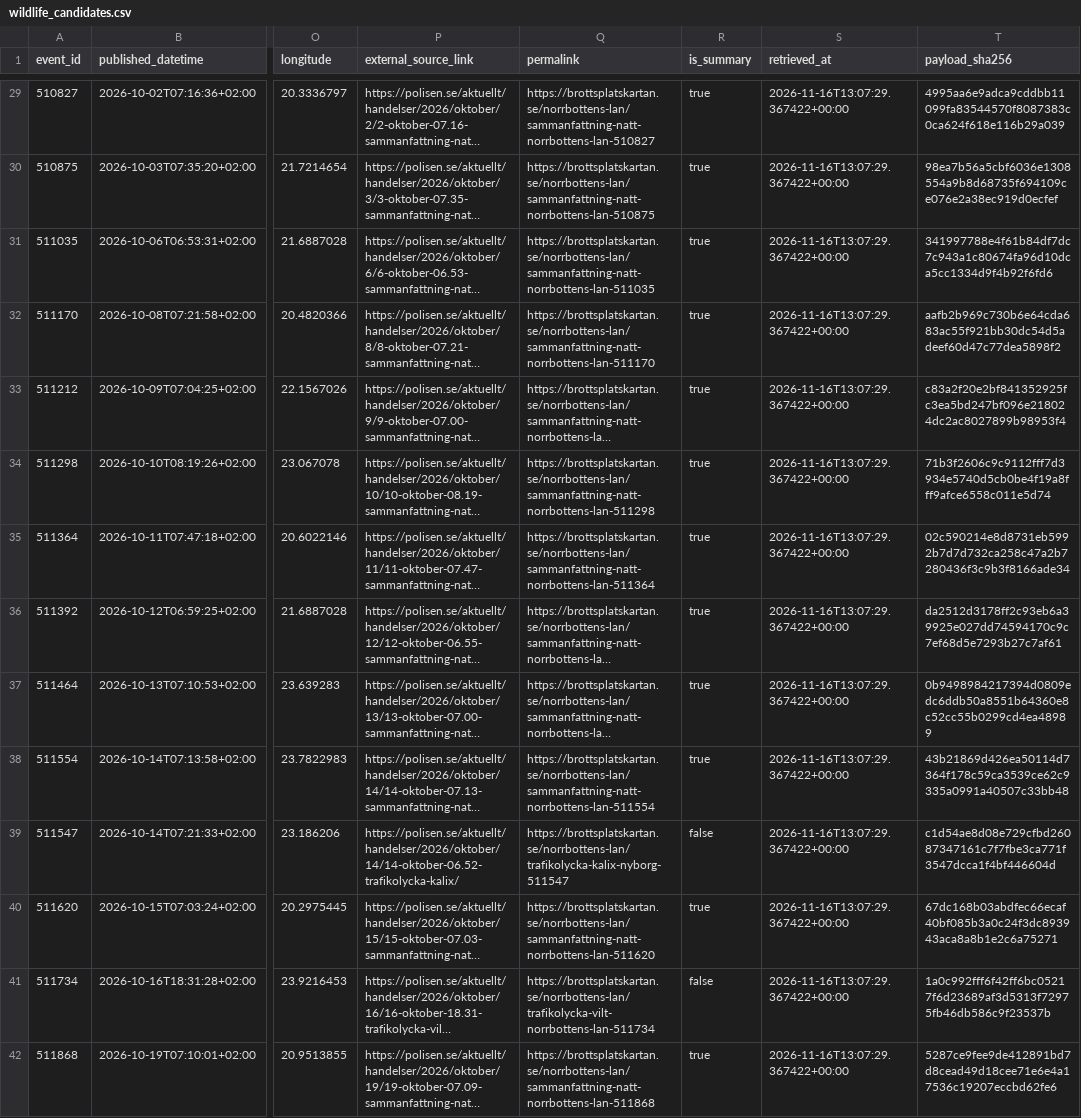
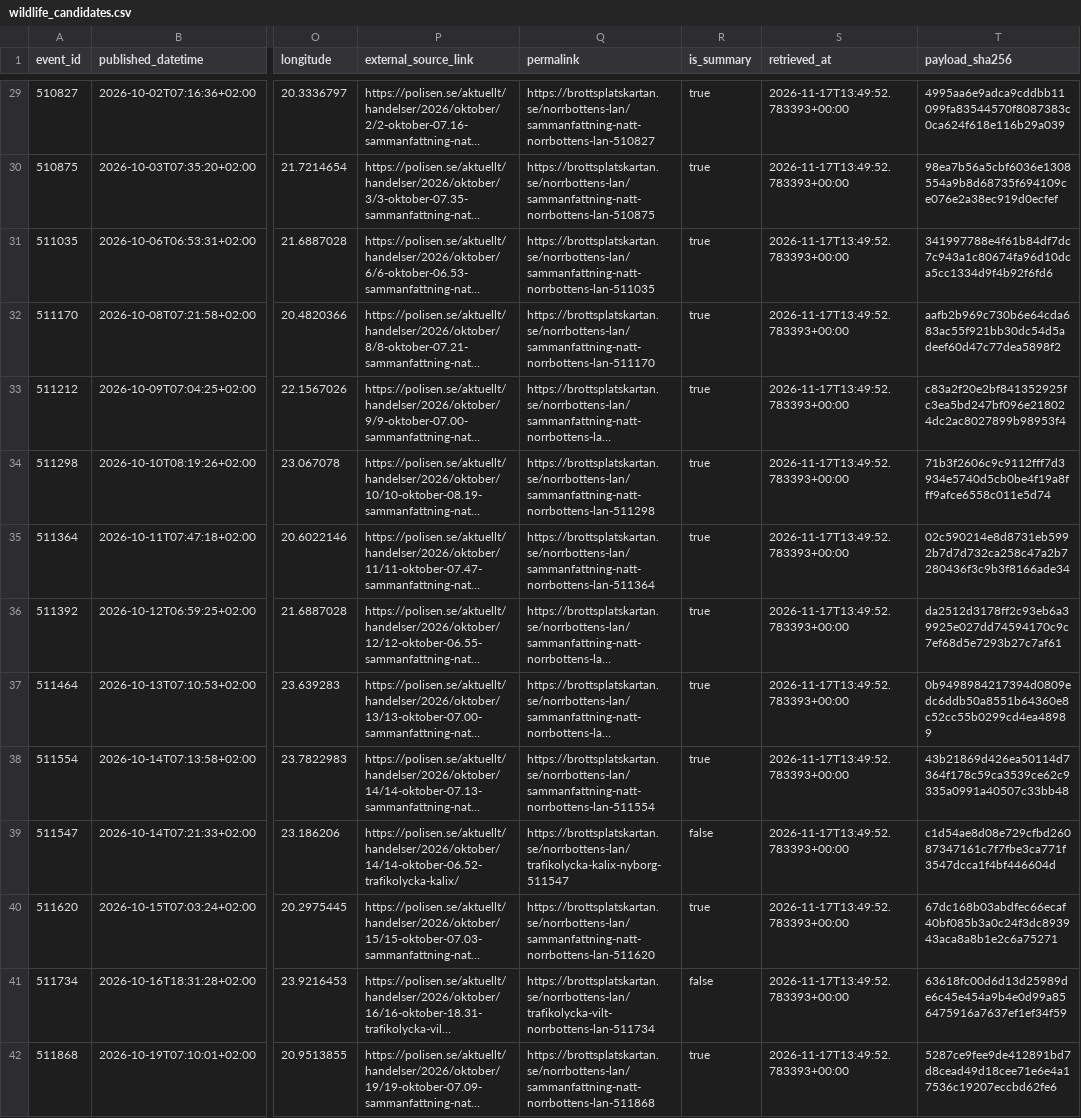
Before and after one commit to dahlinrobert-lgtm/Skog, a CSV file: data/police_events/wildlife_candidates.csv, drawn as a sheet; only a part is shown, gaps mark what is left out; long unchanged cells end in …; the diff covers the shown part only; the diff names each change by its address in the sheet, - before the commit and + after, or states it on an @@ line.

```diff
--- a/data/police_events/wildlife_candidates.csv
+++ b/data/police_events/wildlife_candidates.csv
-S29:S42 (retrieved_at): 2026-11-16T13:07:29.367422+00:00
+S29:S42 (retrieved_at): 2026-11-17T13:49:52.783393+00:00
-T41 (payload_sha256): 1a0c992fff6f42ff6bc05217f6d23689af3d5313f72975fb46db586c9f23537b
+T41 (payload_sha256): 63618fc00d6d13d25989de6c45e454a9b4e0d99a856475916a7637ef1ef34f59
```
Also changed, not shown: 58 edited cells elsewhere in this file, data/police_events/events.csv, 1 other file.
